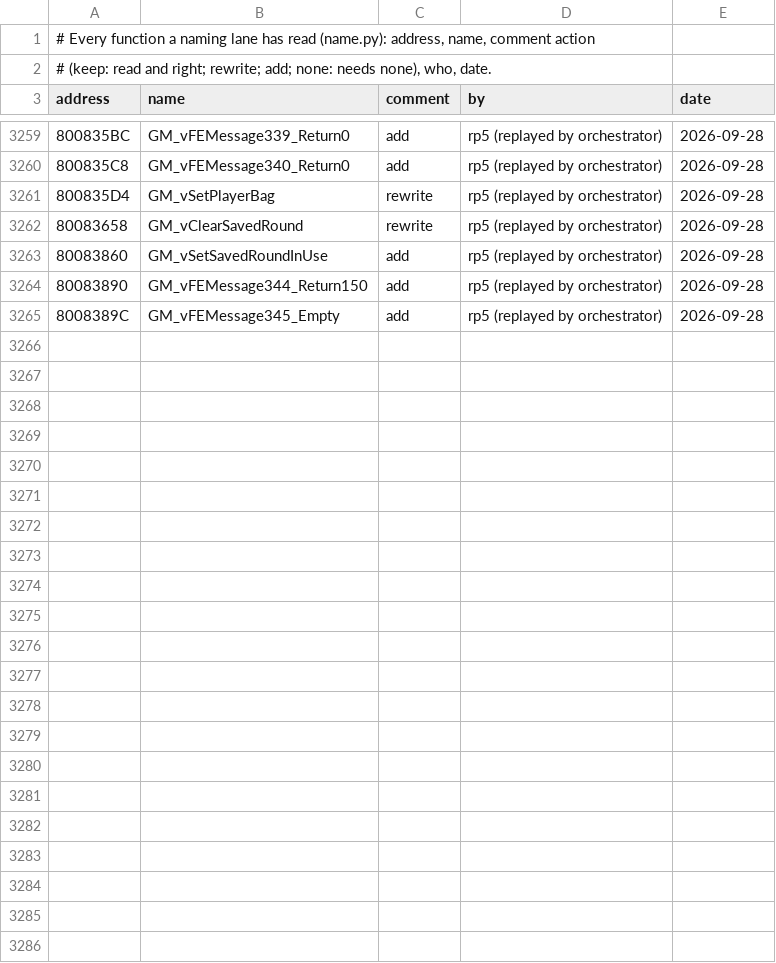
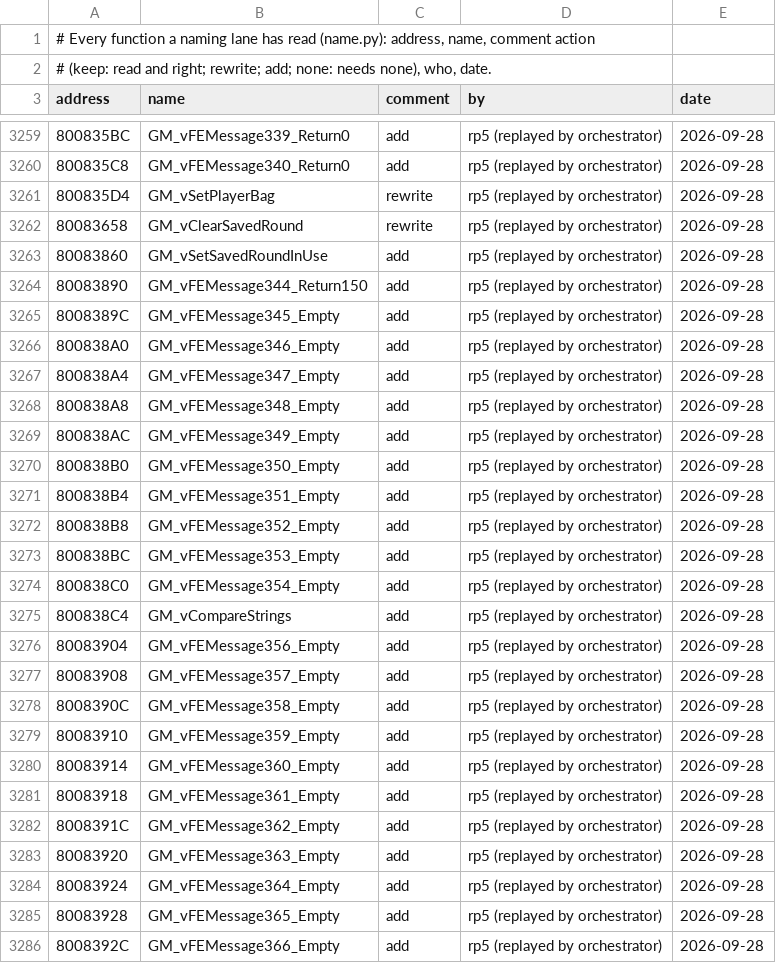
Before and after one commit to mitsevox/tw2004, a TSV file: config/GW4E69/review.tsv, drawn as a sheet; only a part is shown, gaps mark what is left out.

```diff
--- a/config/GW4E69/review.tsv
+++ b/config/GW4E69/review.tsv
@@ -3265 +3265,22 @@ address	name	comment	by	date
 8008389C	GM_vFEMessage345_Empty	add	rp5 (replayed by orchestrator)	2026-09-28
+800838A0	GM_vFEMessage346_Empty	add	rp5 (replayed by orchestrator)	2026-09-28
+800838A4	GM_vFEMessage347_Empty	add	rp5 (replayed by orchestrator)	2026-09-28
+800838A8	GM_vFEMessage348_Empty	add	rp5 (replayed by orchestrator)	2026-09-28
+800838AC	GM_vFEMessage349_Empty	add	rp5 (replayed by orchestrator)	2026-09-28
+800838B0	GM_vFEMessage350_Empty	add	rp5 (replayed by orchestrator)	2026-09-28
+800838B4	GM_vFEMessage351_Empty	add	rp5 (replayed by orchestrator)	2026-09-28
+800838B8	GM_vFEMessage352_Empty	add	rp5 (replayed by orchestrator)	2026-09-28
+800838BC	GM_vFEMessage353_Empty	add	rp5 (replayed by orchestrator)	2026-09-28
+800838C0	GM_vFEMessage354_Empty	add	rp5 (replayed by orchestrator)	2026-09-28
+800838C4	GM_vCompareStrings	add	rp5 (replayed by orchestrator)	2026-09-28
+80083904	GM_vFEMessage356_Empty	add	rp5 (replayed by orchestrator)	2026-09-28
+80083908	GM_vFEMessage357_Empty	add	rp5 (replayed by orchestrator)	2026-09-28
+8008390C	GM_vFEMessage358_Empty	add	rp5 (replayed by orchestrator)	2026-09-28
+80083910	GM_vFEMessage359_Empty	add	rp5 (replayed by orchestrator)	2026-09-28
+80083914	GM_vFEMessage360_Empty	add	rp5 (replayed by orchestrator)	2026-09-28
+80083918	GM_vFEMessage361_Empty	add	rp5 (replayed by orchestrator)	2026-09-28
+8008391C	GM_vFEMessage362_Empty	add	rp5 (replayed by orchestrator)	2026-09-28
+80083920	GM_vFEMessage363_Empty	add	rp5 (replayed by orchestrator)	2026-09-28
+80083924	GM_vFEMessage364_Empty	add	rp5 (replayed by orchestrator)	2026-09-28
+80083928	GM_vFEMessage365_Empty	add	rp5 (replayed by orchestrator)	2026-09-28
+8008392C	GM_vFEMessage366_Empty	add	rp5 (replayed by orchestrator)	2026-09-28
```
Also changed, not shown: 3 other files.
